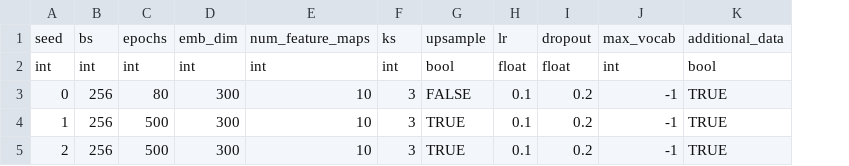
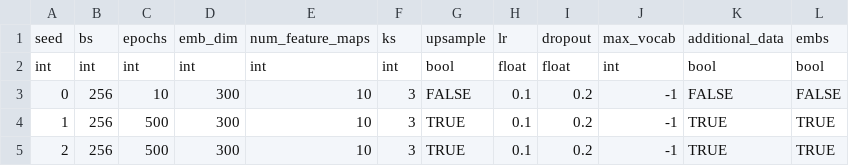
Before and after one commit to mahartmann/info_clusters, a CSV file: hyperparams.csv, drawn as a sheet; the diff names each change by its address in the sheet, - before the commit and + after, or states it on an @@ line.

Commit message:
hyperparams

```diff
--- a/hyperparams.csv
+++ b/hyperparams.csv
+column L, rows 1-5: embs | bool | FALSE | TRUE | TRUE
-C3: 80
+C3: 10
-K3: TRUE
+K3: FALSE
```
Also changed, not shown: hyperparams_lstm.csv.
